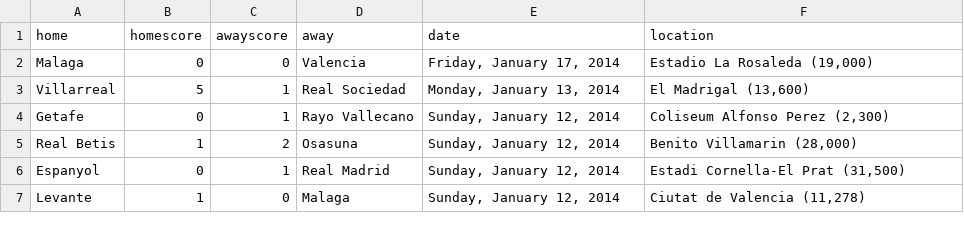
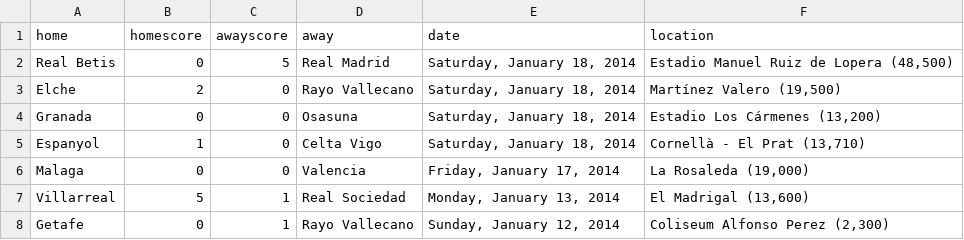
Before and after one commit to llimllib/soccerdata, a CSV file: data/laliga_13_14.csv, drawn as a sheet; only a part is shown; the shorter side is filled out with more unchanged rows.

```diff
--- a/data/laliga_13_14.csv
+++ b/data/laliga_13_14.csv
@@ -1,3 +1,7 @@
 home,homescore,awayscore,away,date,location
-Malaga,0,0,Valencia,"Friday, January 17, 2014","Estadio La Rosaleda (19,000)"
+Real Betis,0,5,Real Madrid,"Saturday, January 18, 2014","Estadio Manuel Ruiz de Lopera (48,500)"
+Elche,2,0,Rayo Vallecano,"Saturday, January 18, 2014","Martínez Valero (19,500)"
+Granada,0,0,Osasuna,"Saturday, January 18, 2014","Estadio Los Cármenes (13,200)"
+Espanyol,1,0,Celta Vigo,"Saturday, January 18, 2014","Cornellà - El Prat (13,710)"
+Malaga,0,0,Valencia,"Friday, January 17, 2014","La Rosaleda (19,000)"
 Villarreal,5,1,Real Sociedad,"Monday, January 13, 2014","El Madrigal (13,600)"
```
Also changed, not shown: data/bpl_13_14.csv, data/eredivisie_13_14.csv, 3 other files.
